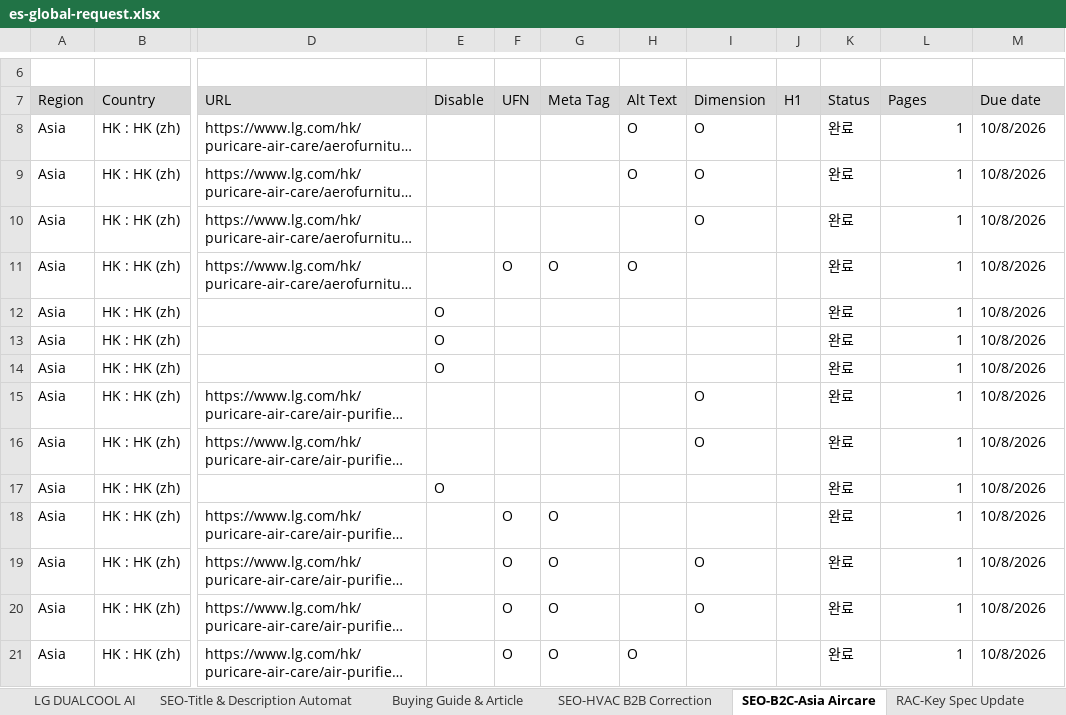
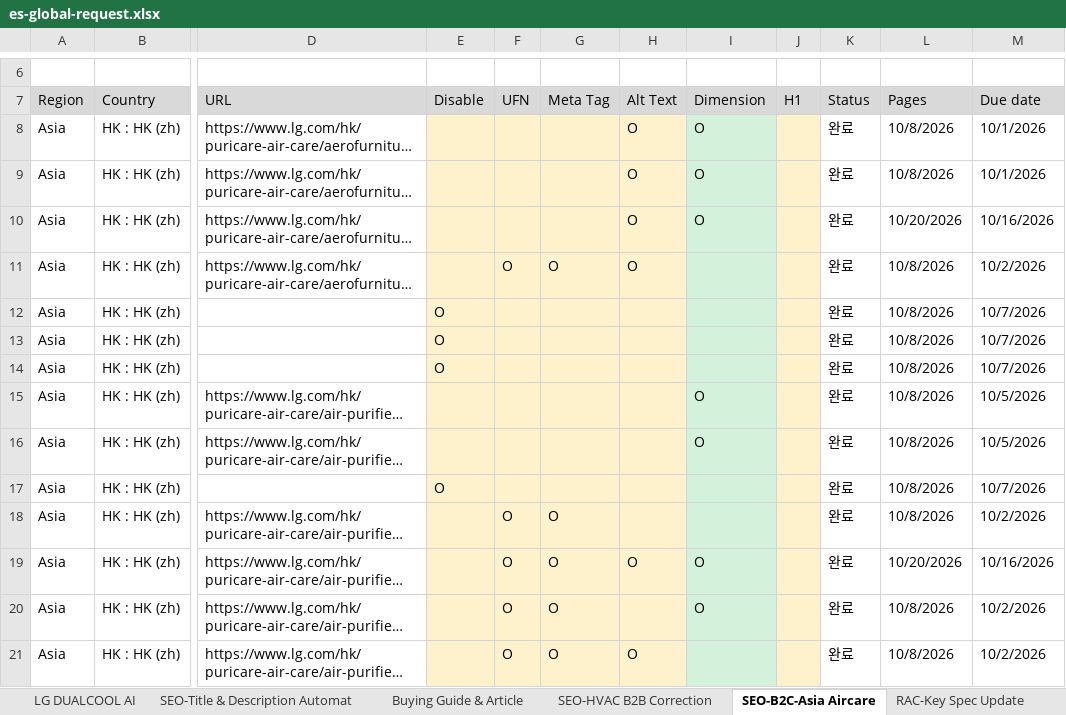
Before and after one commit to towdew/hs-dashboard, an Excel workbook: es/es-global-request.xlsx, sheet SEO-B2C-Asia Aircare, drawn as a sheet; only a part is shown, gaps mark what is left out; long unchanged cells end in …; values as stored, in another font and other column widths than the file's, no borders; the diff covers the shown part only; the diff names each change by its address in the sheet, - before the commit and + after, or states it on an @@ line.

```diff
--- a/es/es-global-request.xlsx (sheet SEO-B2C-Asia Aircare)
+++ b/es/es-global-request.xlsx (sheet SEO-B2C-Asia Aircare)
-E8:H21 fill: none
+E8:H21 fill: #FEF2CD
-I8:I21 fill: none
+I8:I21 fill: #D3F1DB
-J8:J21 fill: none
+J8:J21 fill: #FEF2CD
-L8:L9 (Pages): 1
+L8:L9 (Pages): 10/8/2026
-M8:M9 (Due date): 10/8/2026
+M8:M9 (Due date): 10/1/2026
-H10 (Alt Text): (empty)
+H10 (Alt Text): O
-L10 (Pages): 1
+L10 (Pages): 10/20/2026
-M10 (Due date): 10/8/2026
+M10 (Due date): 10/16/2026
-L11:L18 (Pages): 1
+L11:L18 (Pages): 10/8/2026
-M11 (Due date): 10/8/2026
+M11 (Due date): 10/2/2026
-M12:M14 (Due date): 10/8/2026
+M12:M14 (Due date): 10/7/2026
-M15:M16 (Due date): 10/8/2026
+M15:M16 (Due date): 10/5/2026
-M17 (Due date): 10/8/2026
+M17 (Due date): 10/7/2026
-M18 (Due date): 10/8/2026
+M18 (Due date): 10/2/2026
-H19 (Alt Text): (empty)
+H19 (Alt Text): O
-L19 (Pages): 1
+L19 (Pages): 10/20/2026
-M19 (Due date): 10/8/2026
+M19 (Due date): 10/16/2026
-L20:L21 (Pages): 1
+L20:L21 (Pages): 10/8/2026
-M20:M21 (Due date): 10/8/2026
+M20:M21 (Due date): 10/2/2026
```
Also changed, not shown: other rows of this sheet, sheet Buying Guide & Article, sheet RAC-Key Spec Update, es/es-global-request-prev.xlsx.
